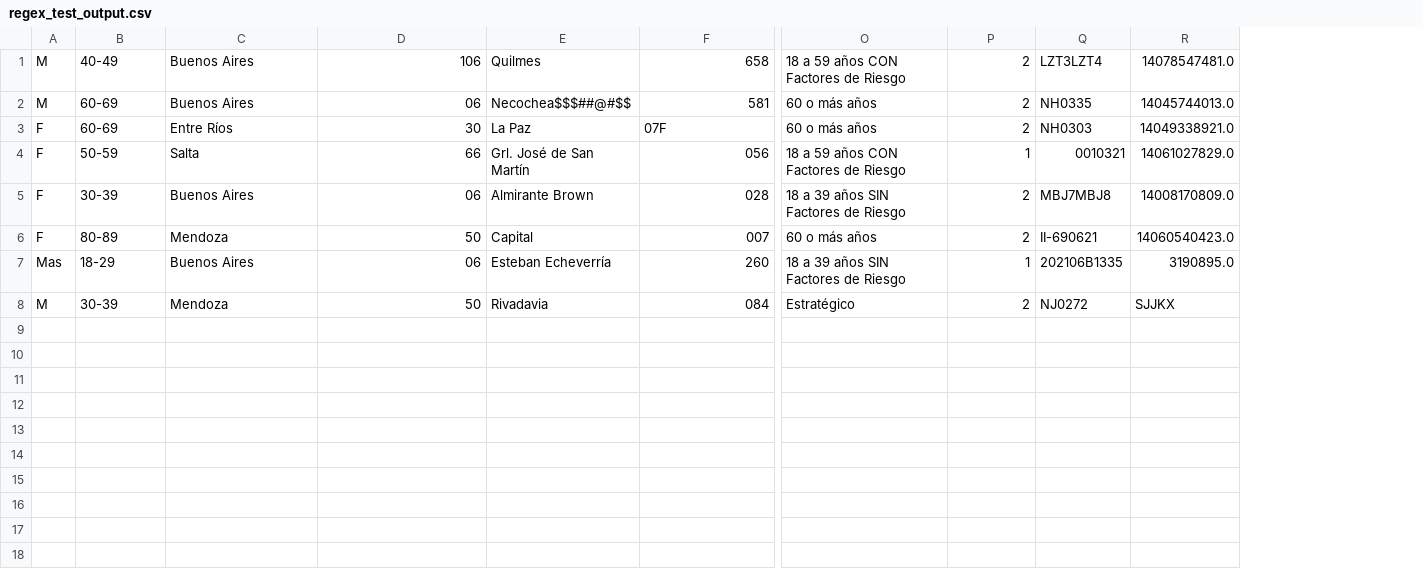
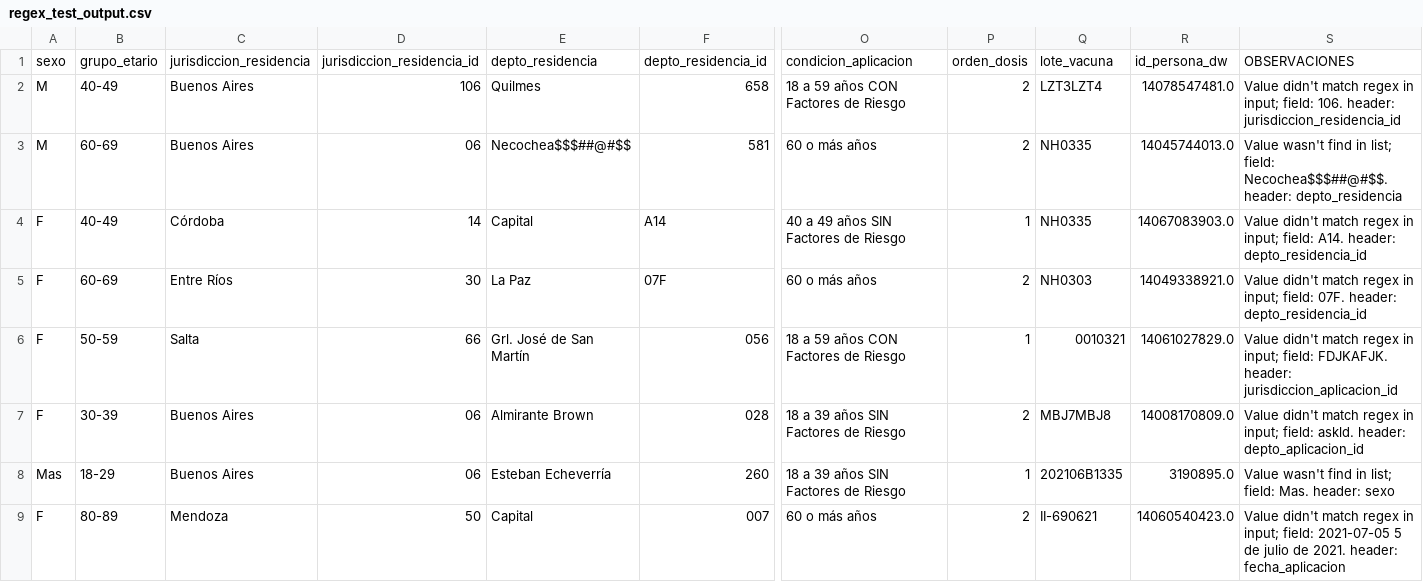
Before and after one commit to kahnaisehC/csvDataProcesor, a CSV file: assets/testDatasets/regex_test_output.csv, drawn as a sheet; only a part is shown, gaps mark what is left out; removed rows and columns are numbered as before the commit, all else as after; rows hold the shown columns only; the diff names each change by its address in the sheet, - before the commit and + after, or states it on an @@ line.

Commit message:
feat: update regex test output csv

```diff
--- a/assets/testDatasets/regex_test_output.csv
+++ b/assets/testDatasets/regex_test_output.csv
+column S, rows 2-3: Value didn't match regex in input; field: 106. header: jurisdiccion_residencia_id | Value wasn't find in list; field: Necochea$$$##@#$$. header: depto_residencia; rows 5-7: Value didn't match regex in input; field: 07F. header: depto_residencia_id | Value didn't match regex in input; field: FDJKAFJK. header: jurisdiccion_aplicacion_id | Value didn't match regex in input; field: askld. header: depto_aplicacion_id; row 9: Value didn't match regex in input; field: 2021-07-05 5 de julio de 2021. header: fecha_aplicacion
+row 1: sexo | grupo_etario | jurisdiccion_residencia | jurisdiccion_residencia_id | depto_residencia | depto_residencia_id | condicion_aplicacion | orden_dosis | lote_vacuna | id_persona_dw | OBSERVACIONES
+row 4: F | 40-49 | Córdoba | 14 | Capital | A14 | 40 a 49 años SIN Factores de Riesgo | 1 | NH0335 | 14067083903.0 | Value didn't match regex in input; field: A14. header: depto_residencia_id
@@ row 7 moved to row 8: Mas @@
-row 8: M | 30-39 | Mendoza | 50 | Rivadavia | 084 | Estratégico | 2 | NJ0272 | SJJKX
```
Also changed, not shown: 1 other file.
